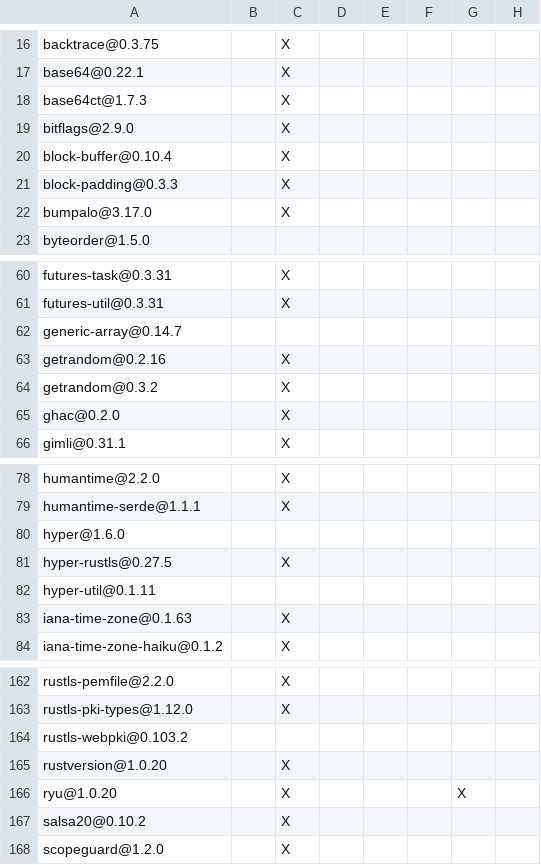
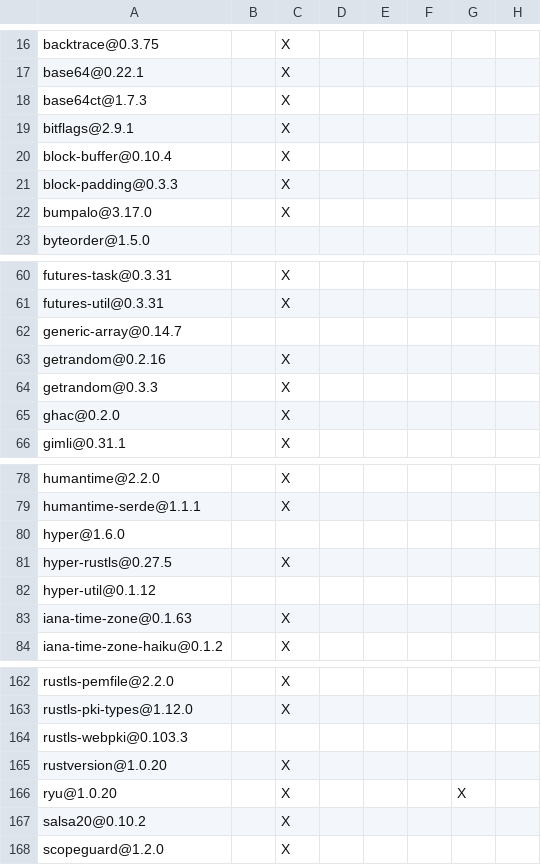
Before and after one commit to apache/opendal-oli, a TSV file: DEPENDENCIES.rust.tsv, drawn as a sheet; only a part is shown, gaps mark what is left out; the diff covers the shown part only; the diff names each change by its address in the sheet, - before the commit and + after, or states it on an @@ line.

```diff
--- a/DEPENDENCIES.rust.tsv
+++ b/DEPENDENCIES.rust.tsv
-A19: bitflags@2.9.0
+A19: bitflags@2.9.1
-A64: getrandom@0.3.2
+A64: getrandom@0.3.3
-A82: hyper-util@0.1.11
+A82: hyper-util@0.1.12
-A164: rustls-webpki@0.103.2
+A164: rustls-webpki@0.103.3
```
Also changed, not shown: 10 edited cells elsewhere in this file, 1 other file.
